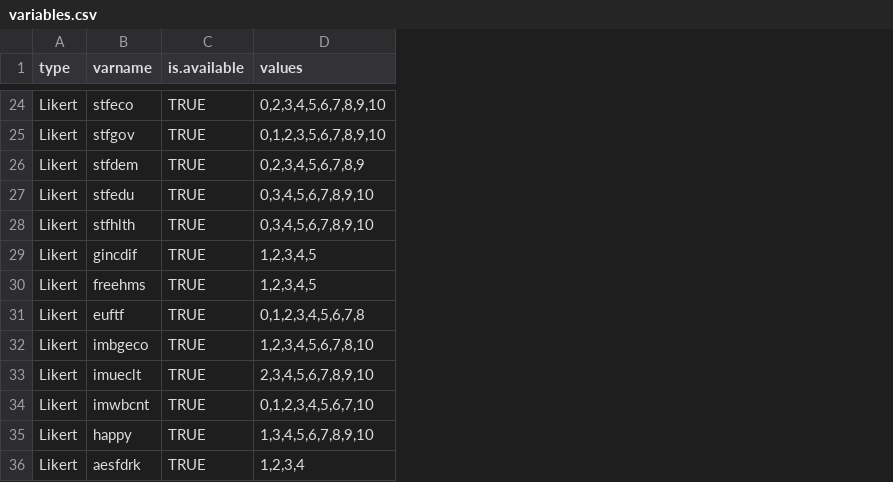
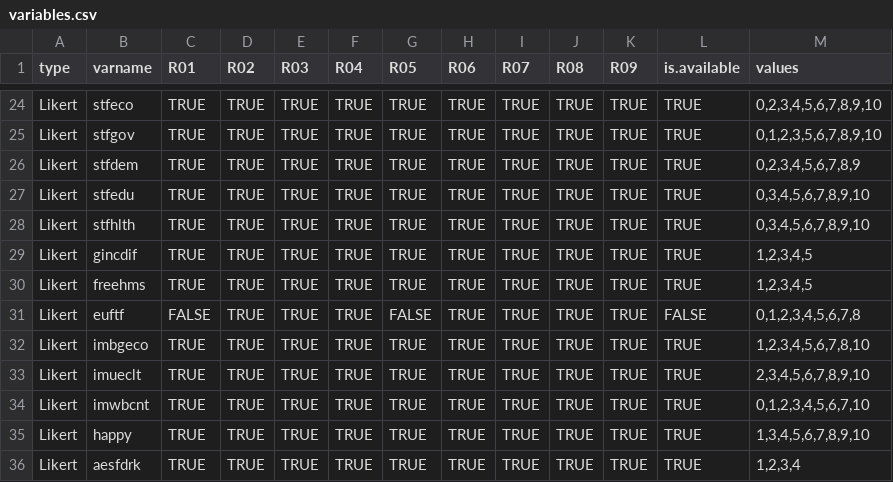
Before and after one commit to djhurio/ESS, a CSV file: tables/variables.csv, drawn as a sheet; only a part is shown, gaps mark what is left out; addresses are those after the commit; the diff covers the shown part only; the diff names each change by its address in the sheet, - before the commit and + after, or states it on an @@ line.

```diff
--- a/tables/variables.csv
+++ b/tables/variables.csv
+column C (R01), rows 24-36: TRUE | TRUE | TRUE | TRUE | TRUE | TRUE | TRUE | FALSE | TRUE | TRUE | TRUE | TRUE | TRUE
+column D (R02), rows 24-36: all TRUE
+column E (R03), rows 24-36: all TRUE
+column F (R04), rows 24-36: all TRUE
+column G (R05), rows 24-36: TRUE | TRUE | TRUE | TRUE | TRUE | TRUE | TRUE | FALSE | TRUE | TRUE | TRUE | TRUE | TRUE
+column H (R06), rows 24-36: all TRUE
+column I (R07), rows 24-36: all TRUE
+column J (R08), rows 24-36: all TRUE
+column K (R09), rows 24-36: all TRUE
-L31 (is.available): TRUE
+L31 (is.available): FALSE
```
Also changed, not shown: 6 edited cells elsewhere in this file, tables/ESS_country_rounds.csv, 6 other files.
